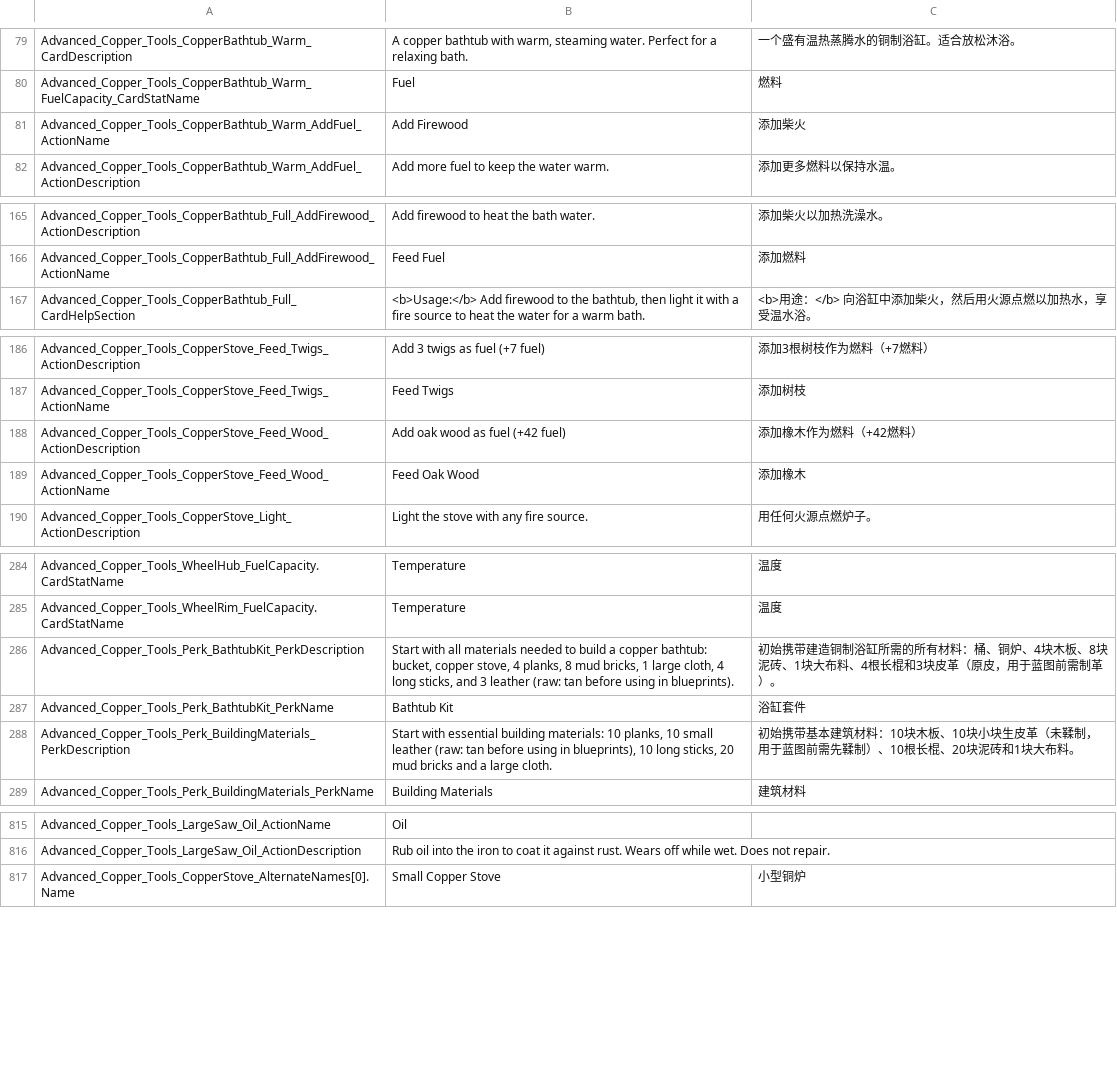
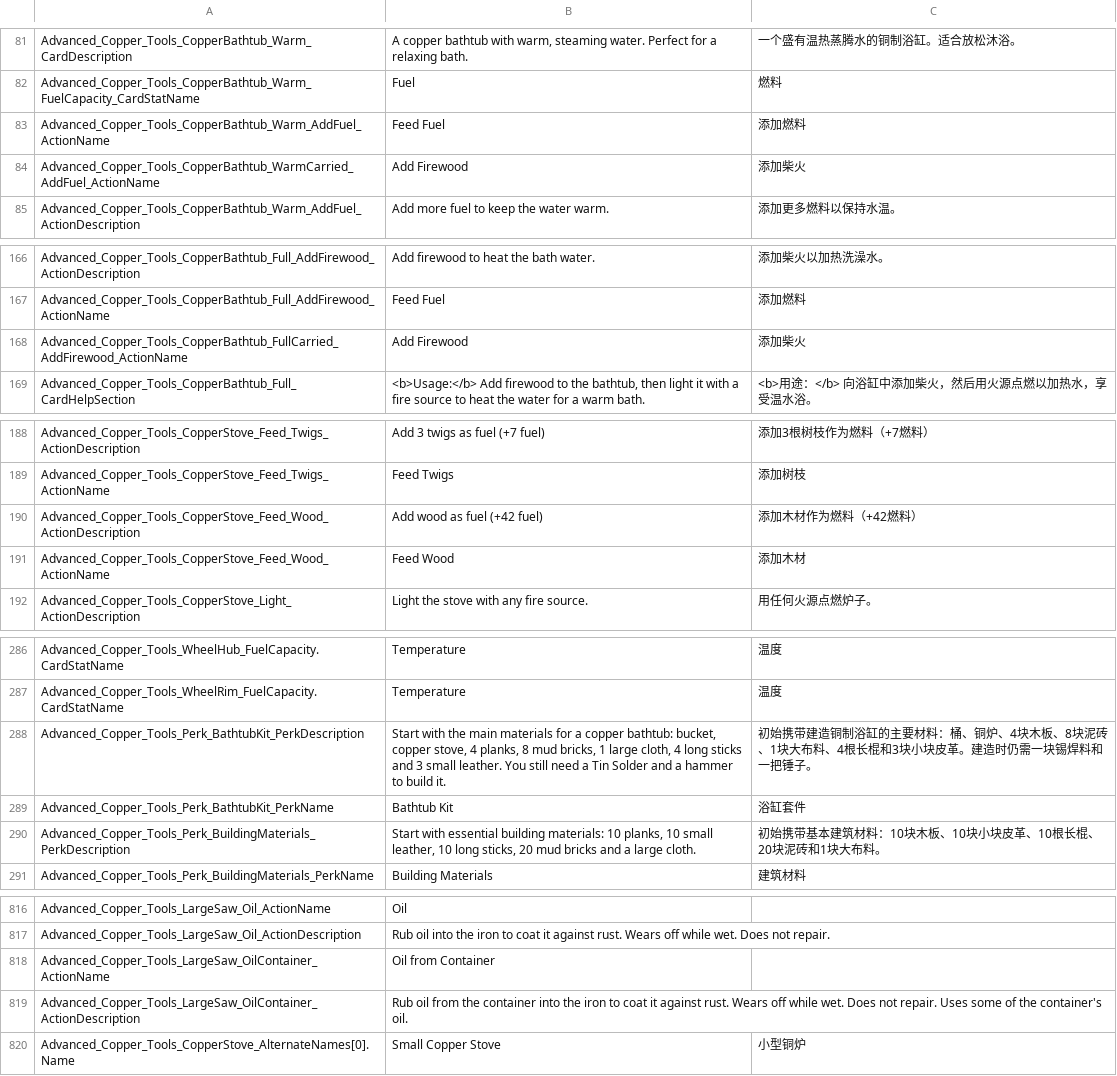
Before and after one commit to Jaredcscott/CSFF_Mods_CrispyWhips, a CSV file: Advanced_Copper_Tools/Localization/SimpEn.csv, drawn as a sheet; only a part is shown, gaps mark what is left out; the diff covers the shown part only.

```diff
--- a/Advanced_Copper_Tools/Localization/SimpEn.csv
+++ b/Advanced_Copper_Tools/Localization/SimpEn.csv
@@ -88,3 +90,4 @@ Advanced_Copper_Tools_CopperBathtub_Warm_CardDescription,"A copper bathtub with
 Advanced_Copper_Tools_CopperBathtub_Warm_FuelCapacity_CardStatName,Fuel,燃料
-Advanced_Copper_Tools_CopperBathtub_Warm_AddFuel_ActionName,Add Firewood,添加柴火
+Advanced_Copper_Tools_CopperBathtub_Warm_AddFuel_ActionName,Feed Fuel,添加燃料
+Advanced_Copper_Tools_CopperBathtub_WarmCarried_AddFuel_ActionName,Add Firewood,添加柴火
 Advanced_Copper_Tools_CopperBathtub_Warm_AddFuel_ActionDescription,Add more fuel to keep the water warm.,添加更多燃料以保持水温。
@@ -182,2 +183,3 @@ Advanced_Copper_Tools_CopperBathtub_Full_AddFirewood_ActionDescription,Add firew
 Advanced_Copper_Tools_CopperBathtub_Full_AddFirewood_ActionName,Feed Fuel,添加燃料
+Advanced_Copper_Tools_CopperBathtub_FullCarried_AddFirewood_ActionName,Add Firewood,添加柴火
 Advanced_Copper_Tools_CopperBathtub_Full_CardHelpSection,"<b>Usage:</b> Add firewood to the bathtub, then light it with a fire source to heat the water for a warm bath.",<b>用途：</b> 向浴缸中添加柴火，然后用火源点燃以加热水，享受温水浴。
@@ -203,4 +205,4 @@ Advanced_Copper_Tools_CopperStove_Feed_Twigs_ActionDescription,Add 3 twigs as fu
 Advanced_Copper_Tools_CopperStove_Feed_Twigs_ActionName,Feed Twigs,添加树枝
-Advanced_Copper_Tools_CopperStove_Feed_Wood_ActionDescription,Add oak wood as fuel (+42 fuel),添加橡木作为燃料（+42燃料）
-Advanced_Copper_Tools_CopperStove_Feed_Wood_ActionName,Feed Oak Wood,添加橡木
+Advanced_Copper_Tools_CopperStove_Feed_Wood_ActionDescription,Add wood as fuel (+42 fuel),添加木材作为燃料（+42燃料）
+Advanced_Copper_Tools_CopperStove_Feed_Wood_ActionName,Feed Wood,添加木材
 Advanced_Copper_Tools_CopperStove_Light_ActionDescription,Light the stove with any fire source.,用任何火源点燃炉子。
@@ -317,5 +319,5 @@ Advanced_Copper_Tools_WheelHub_FuelCapacity.CardStatName,Temperature,温度
 Advanced_Copper_Tools_WheelRim_FuelCapacity.CardStatName,Temperature,温度
-Advanced_Copper_Tools_Perk_BathtubKit_PerkDescription,"Start with all materials needed to build a copper bathtub: bucket, copper stove, 4 planks, 8 mud bricks, 1 large cloth, 4 long sticks, and 3 leather (raw: tan before using in blueprints).",初始携带建造铜制浴缸所需的所有材料：桶、铜炉、4块木板、8块泥砖、1块大布料、4根长棍和3块皮革（原皮，用于蓝图前需制革）。
+Advanced_Copper_Tools_Perk_BathtubKit_PerkDescription,"Start with the main materials for a copper bathtub: bucket, copper stove, 4 planks, 8 mud bricks, 1 large cloth, 4 long sticks and 3 small leather. You still need a Tin Solder and a hammer to build it.",初始携带建造铜制浴缸的主要材料：桶、铜炉、4块木板、8块泥砖、1块大布料、4根长棍和3块小块皮革。建造时仍需一块锡焊料和一把锤子。
 Advanced_Copper_Tools_Perk_BathtubKit_PerkName,Bathtub Kit,浴缸套件
-Advanced_Copper_Tools_Perk_BuildingMaterials_PerkDescription,"Start with essential building materials: 10 planks, 10 small leather (raw: tan before using in blueprints), 10 long sticks, 20 mud bricks and a large cloth.",初始携带基本建筑材料：10块木板、10块小块生皮革（未鞣制，用于蓝图前需先鞣制）、10根长棍、20块泥砖和1块大布料。
+Advanced_Copper_Tools_Perk_BuildingMaterials_PerkDescription,"Start with essential building materials: 10 planks, 10 small leather, 10 long sticks, 20 mud bricks and a large cloth.",初始携带基本建筑材料：10块木板、10块小块皮革、10根长棍、20块泥砖和1块大布料。
 Advanced_Copper_Tools_Perk_BuildingMaterials_PerkName,Building Materials,建筑材料
@@ -920,2 +925,4 @@ Advanced_Copper_Tools_LargeSaw_Oil_ActionName,Oil
 Advanced_Copper_Tools_LargeSaw_Oil_ActionDescription,Rub oil into the iron to coat it against rust. Wears off while wet. Does not repair.
+Advanced_Copper_Tools_LargeSaw_OilContainer_ActionName,Oil from Container
+Advanced_Copper_Tools_LargeSaw_OilContainer_ActionDescription,Rub oil from the container into the iron to coat it against rust. Wears off while wet. Does not repair. Uses some of the container's oil.
 Advanced_Copper_Tools_CopperStove_AlternateNames[0].Name,Small Copper Stove,小型铜炉
```
Also changed, not shown: 22 added rows, 5 removed rows and 23 edited cells elsewhere in this file, Advanced_Copper_Tools/Localization/SimpCn.csv, 38 other files.
